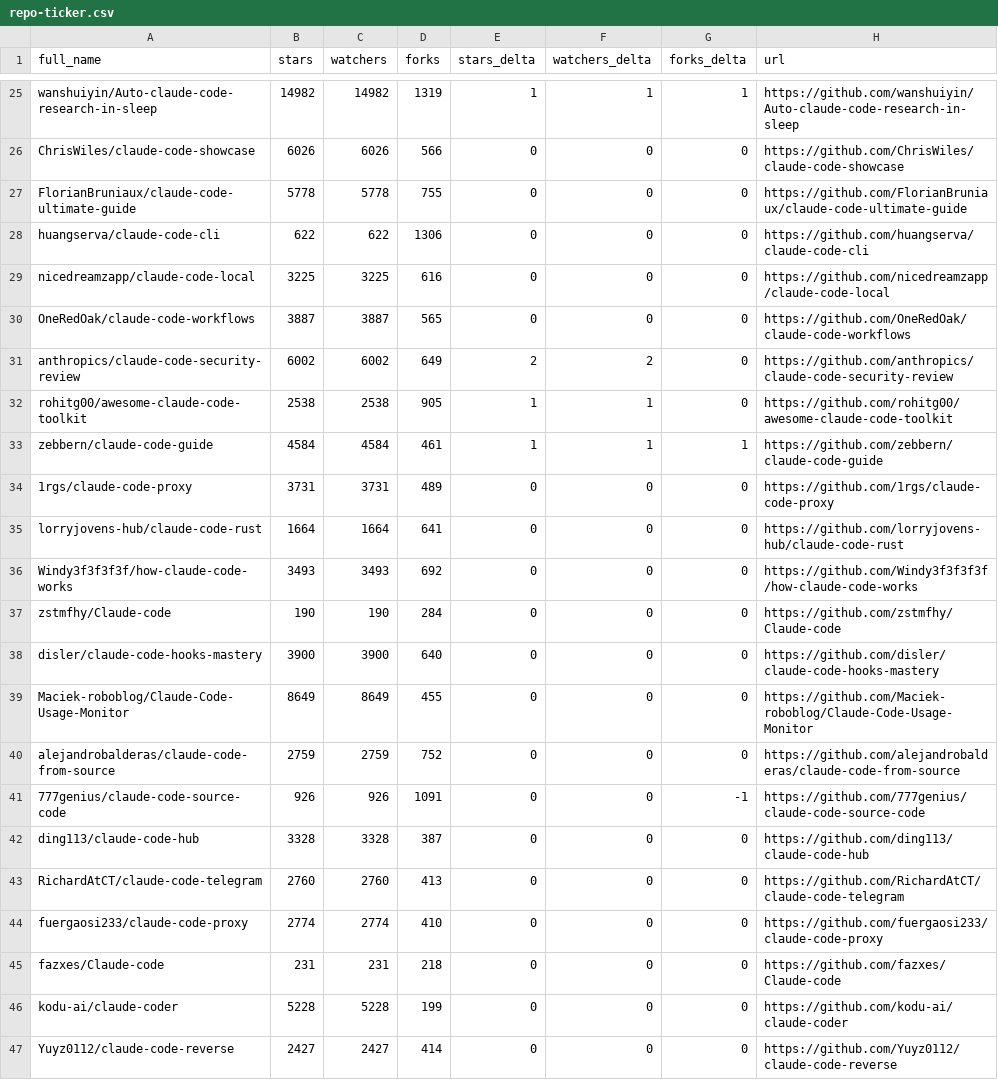
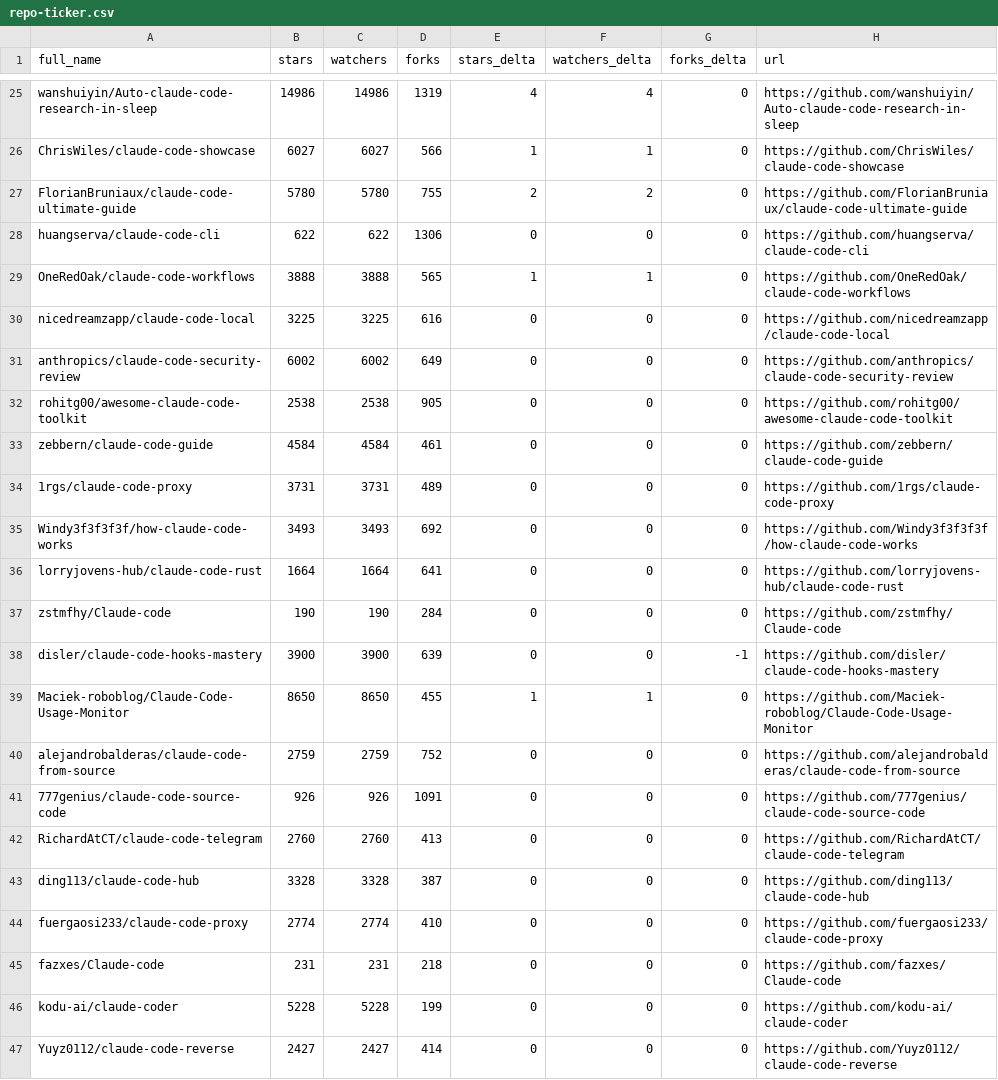
Before and after one commit to KuroTL/awesome-claude-code, a CSV file: data/repo-ticker.csv, drawn as a sheet; only a part is shown, gaps mark what is left out; removed rows and columns are numbered as before the commit, all else as after; the diff covers the shown part only; the diff names each change by its address in the sheet, - before the commit and + after, or states it on an @@ line.

```diff
--- a/data/repo-ticker.csv
+++ b/data/repo-ticker.csv
-B25 (stars): 14982
+B25 (stars): 14986
-C25 (watchers): 14982
+C25 (watchers): 14986
-E25 (stars_delta): 1
+E25 (stars_delta): 4
-F25 (watchers_delta): 1
+F25 (watchers_delta): 4
-G25 (forks_delta): 1
+G25 (forks_delta): 0
-B26 (stars): 6026
+B26 (stars): 6027
-C26 (watchers): 6026
+C26 (watchers): 6027
-E26 (stars_delta): 0
+E26 (stars_delta): 1
-F26 (watchers_delta): 0
+F26 (watchers_delta): 1
-B27 (stars): 5778
+B27 (stars): 5780
-C27 (watchers): 5778
+C27 (watchers): 5780
-E27 (stars_delta): 0
+E27 (stars_delta): 2
-F27 (watchers_delta): 0
+F27 (watchers_delta): 2
+row 29: OneRedOak/claude-code-workflows | 3888 | 3888 | 565 | 1 | 1 | 0 | https://github.com/OneRedOak/claude-code-workflows
-row 30: OneRedOak/claude-code-workflows | 3887 | 3887 | 565 | 0 | 0 | 0 | https://github.com/OneRedOak/claude-code-workflows
-E31 (stars_delta): 2
+E31 (stars_delta): 0
-F31 (watchers_delta): 2
+F31 (watchers_delta): 0
-E32:E33 (stars_delta): 1
+E32:E33 (stars_delta): 0
-F32:F33 (watchers_delta): 1
+F32:F33 (watchers_delta): 0
-G33 (forks_delta): 1
+G33 (forks_delta): 0
@@ row 36 moved to row 35: Windy3f3f3f3f/how-claude-code-works @@
-D38 (forks): 640
+D38 (forks): 639
-G38 (forks_delta): 0
+G38 (forks_delta): -1
-B39 (stars): 8649
+B39 (stars): 8650
-C39 (watchers): 8649
+C39 (watchers): 8650
-E39 (stars_delta): 0
+E39 (stars_delta): 1
-F39 (watchers_delta): 0
+F39 (watchers_delta): 1
-G41 (forks_delta): -1
+G41 (forks_delta): 0
@@ row 43 moved to row 42: RichardAtCT/claude-code-telegram @@
```
Also changed, not shown: 2 added rows, 2 removed rows and 104 edited cells elsewhere in this file, 2 other files.
